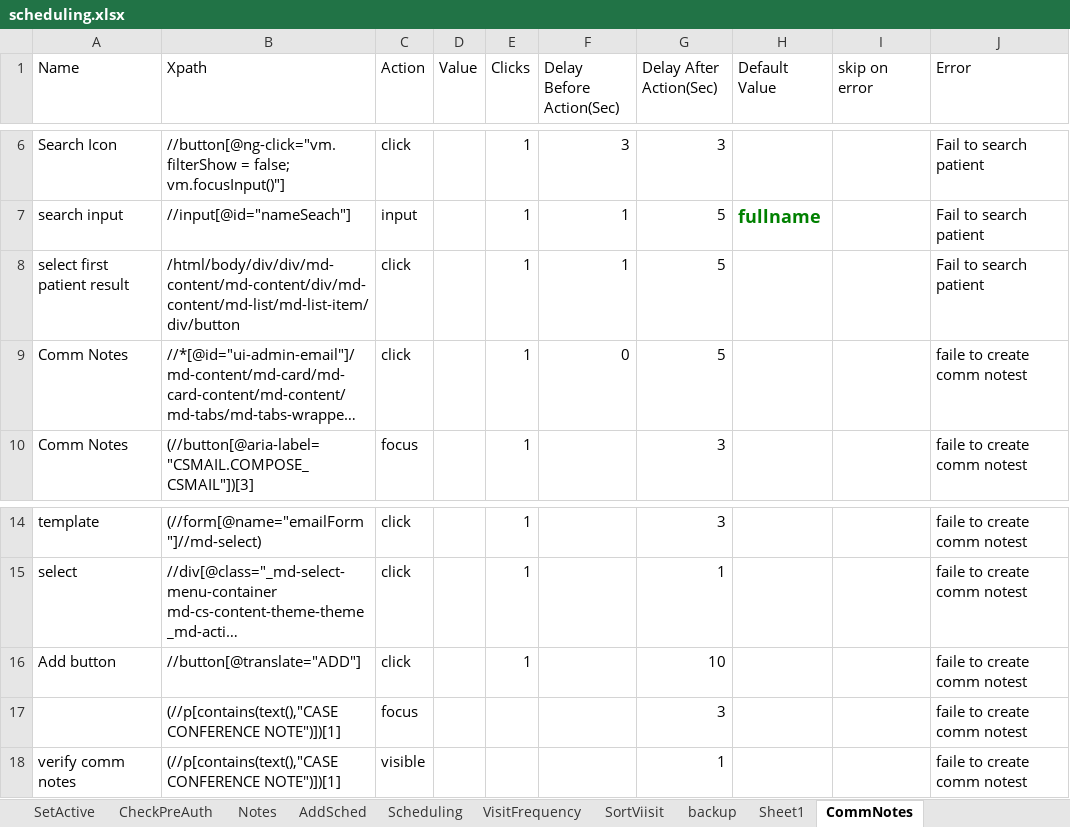
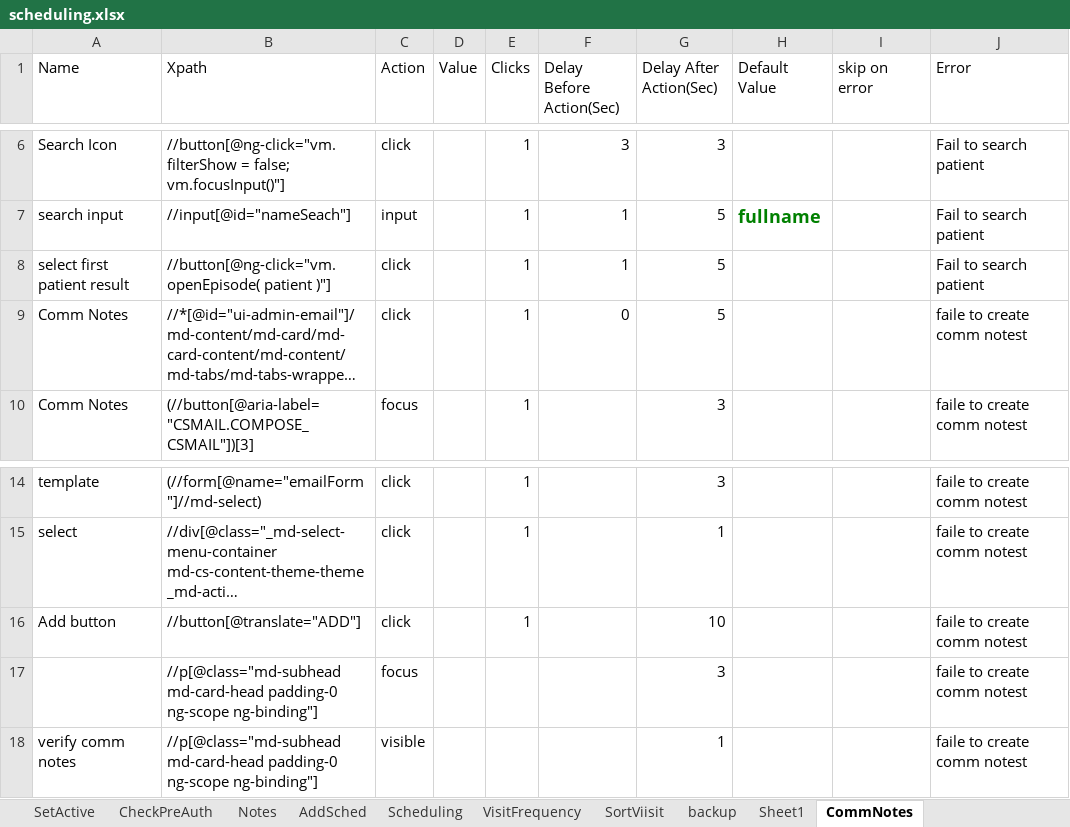
Before and after one commit to Ustingit/Automation, an Excel workbook: resources/scheduling.xlsx, sheet CommNotes, drawn as a sheet; only a part is shown, gaps mark what is left out; long unchanged cells end in …; values as stored, in another font and other column widths than the file's, no borders; the diff names each change by its address in the sheet, - before the commit and + after, or states it on an @@ line.

```diff
--- a/resources/scheduling.xlsx (sheet CommNotes)
+++ b/resources/scheduling.xlsx (sheet CommNotes)
-B8 (Xpath): /html/body/div/div/md-content/md-content/div/md-content/md-list/md-list-item/div/button
+B8 (Xpath): //button[@ng-click="vm.openEpisode( patient )"]
-B17:B18 (Xpath): (//p[contains(text(),"CASE CONFERENCE NOTE")])[1]
+B17:B18 (Xpath): //p[@class="md-subhead md-card-head padding-0 ng-scope ng-binding"]
```
Also changed, not shown: resources/Admission.xlsx, resources/Testdata.xlsx.
